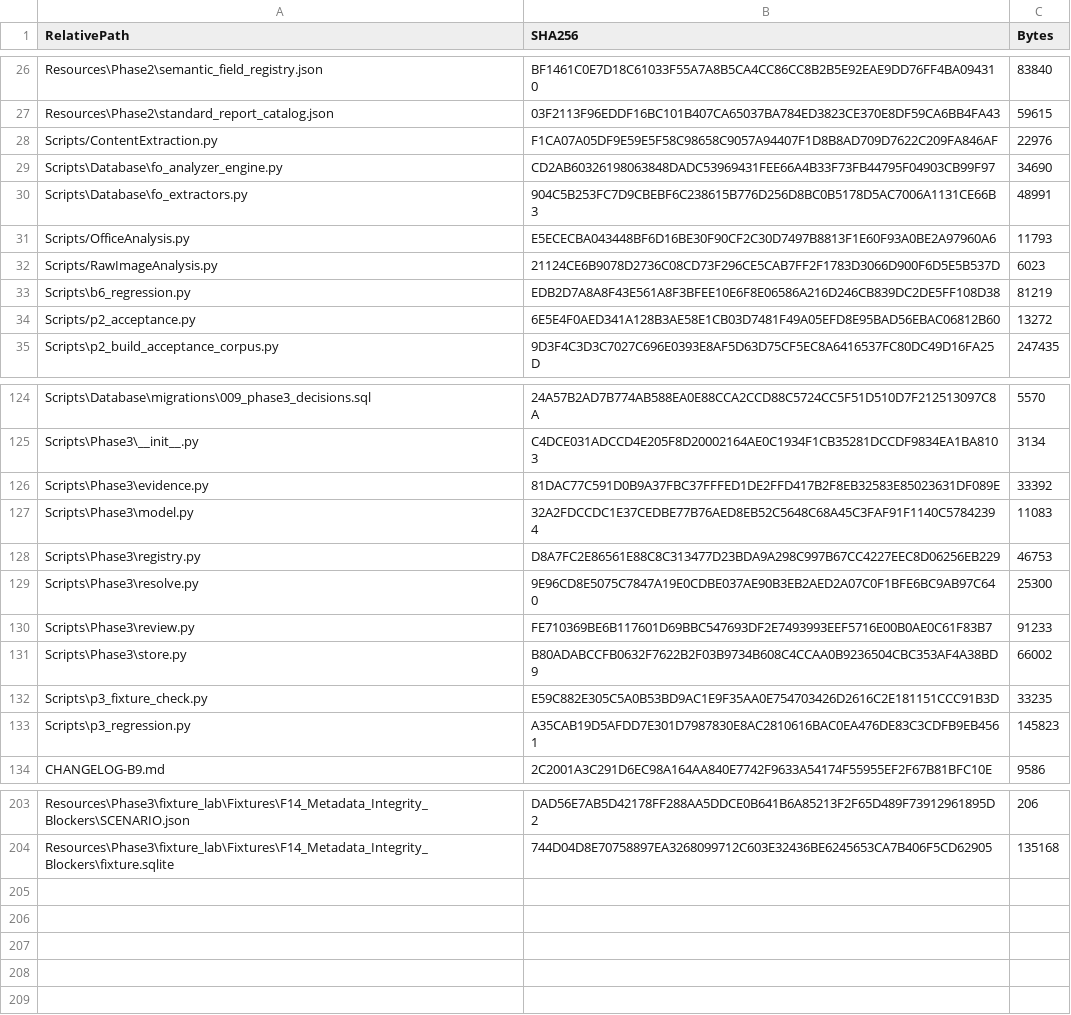
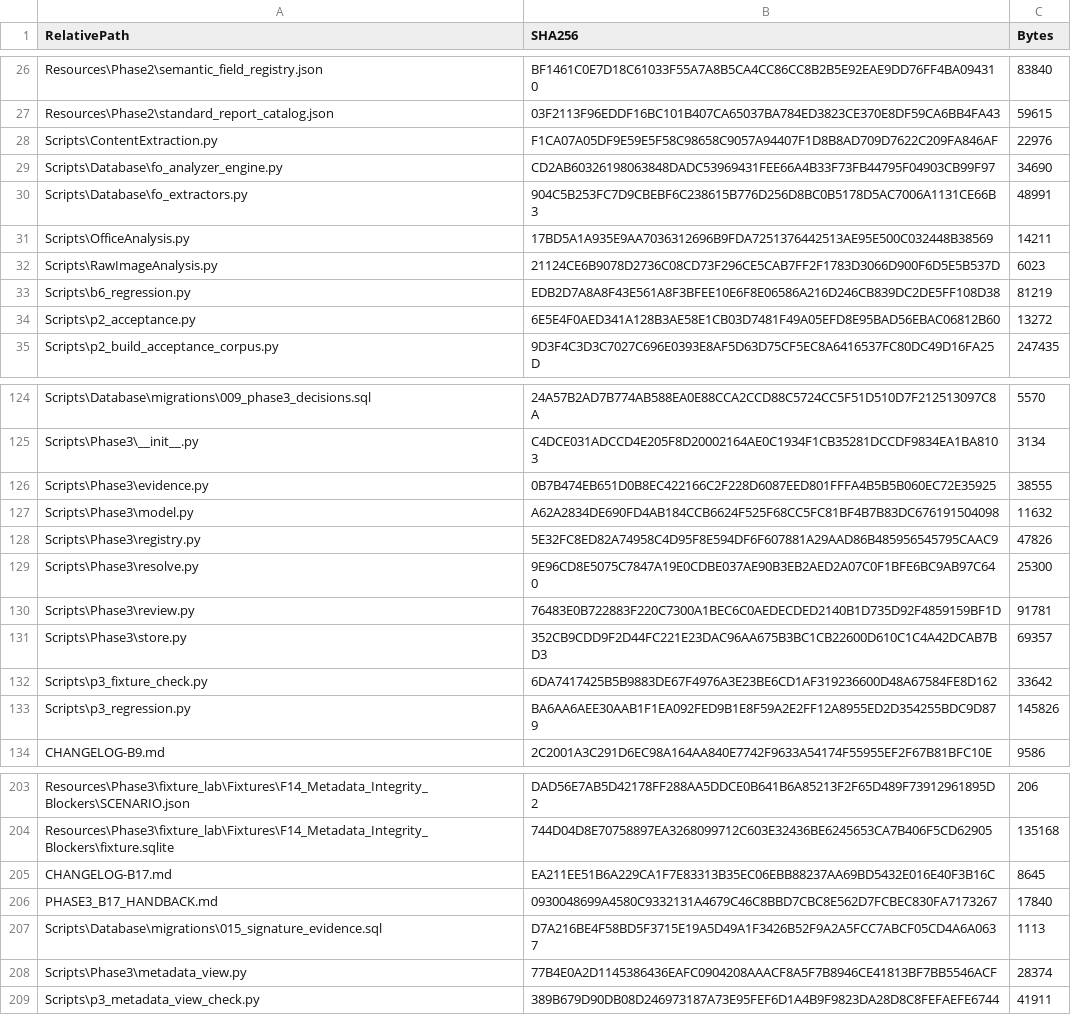
Before and after one commit to tfrancovitch/FileOrganizer, a CSV file: SOURCE_SHA256.csv, drawn as a sheet; only a part is shown, gaps mark what is left out; the diff covers the shown part only.

```diff
--- a/SOURCE_SHA256.csv
+++ b/SOURCE_SHA256.csv
@@ -27,9 +27,9 @@ Resources\Phase2\semantic_field_registry.json,BF1461C0E7D18C61033F55A7A8B5CA4CC8
 Resources\Phase2\standard_report_catalog.json,03F2113F96EDDF16BC101B407CA65037BA784ED3823CE370E8DF59CA6BB4FA43,59615
-Scripts/ContentExtraction.py,F1CA07A05DF9E59E5F58C98658C9057A94407F1D8B8AD709D7622C209FA846AF,22976
+Scripts\ContentExtraction.py,F1CA07A05DF9E59E5F58C98658C9057A94407F1D8B8AD709D7622C209FA846AF,22976
 Scripts\Database\fo_analyzer_engine.py,CD2AB60326198063848DADC53969431FEE66A4B33F73FB44795F04903CB99F97,34690
 Scripts\Database\fo_extractors.py,904C5B253FC7D9CBEBF6C238615B776D256D8BC0B5178D5AC7006A1131CE66B3,48991
-Scripts/OfficeAnalysis.py,E5ECECBA043448BF6D16BE30F90CF2C30D7497B8813F1E60F93A0BE2A97960A6,11793
-Scripts/RawImageAnalysis.py,21124CE6B9078D2736C08CD73F296CE5CAB7FF2F1783D3066D900F6D5E5B537D,6023
+Scripts\OfficeAnalysis.py,17BD5A1A935E9AA7036312696B9FDA7251376442513AE95E500C032448B38569,14211
+Scripts\RawImageAnalysis.py,21124CE6B9078D2736C08CD73F296CE5CAB7FF2F1783D3066D900F6D5E5B537D,6023
 Scripts\b6_regression.py,EDB2D7A8A8F43E561A8F3BFEE10E6F8E06586A216D246CB839DC2DE5FF108D38,81219
-Scripts/p2_acceptance.py,6E5E4F0AED341A128B3AE58E1CB03D7481F49A05EFD8E95BAD56EBAC06812B60,13272
+Scripts\p2_acceptance.py,6E5E4F0AED341A128B3AE58E1CB03D7481F49A05EFD8E95BAD56EBAC06812B60,13272
 Scripts\p2_build_acceptance_corpus.py,9D3F4C3D3C7027C696E0393E8AF5D63D75CF5EC8A6416537FC80DC49D16FA25D,247435
@@ -125,10 +125,10 @@ Scripts\Database\migrations\009_phase3_decisions.sql,24A57B2AD7B774AB588EA0E88CC
 Scripts\Phase3\__init__.py,C4DCE031ADCCD4E205F8D20002164AE0C1934F1CB35281DCCDF9834EA1BA8103,3134
-Scripts\Phase3\evidence.py,81DAC77C591D0B9A37FBC37FFFED1DE2FFD417B2F8EB32583E85023631DF089E,33392
-Scripts\Phase3\model.py,32A2FDCCDC1E37CEDBE77B76AED8EB52C5648C68A45C3FAF91F1140C57842394,11083
-Scripts\Phase3\registry.py,D8A7FC2E86561E88C8C313477D23BDA9A298C997B67CC4227EEC8D06256EB229,46753
+Scripts\Phase3\evidence.py,0B7B474EB651D0B8EC422166C2F228D6087EED801FFFA4B5B5B060EC72E35925,38555
+Scripts\Phase3\model.py,A62A2834DE690FD4AB184CCB6624F525F68CC5FC81BF4B7B83DC676191504098,11632
+Scripts\Phase3\registry.py,5E32FC8ED82A74958C4D95F8E594DF6F607881A29AAD86B485956545795CAAC9,47826
 Scripts\Phase3\resolve.py,9E96CD8E5075C7847A19E0CDBE037AE90B3EB2AED2A07C0F1BFE6BC9AB97C640,25300
-Scripts\Phase3\review.py,FE710369BE6B117601D69BBC547693DF2E7493993EEF5716E00B0AE0C61F83B7,91233
-Scripts\Phase3\store.py,B80ADABCCFB0632F7622B2F03B9734B608C4CCAA0B9236504CBC353AF4A38BD9,66002
-Scripts\p3_fixture_check.py,E59C882E305C5A0B53BD9AC1E9F35AA0E754703426D2616C2E181151CCC91B3D,33235
-Scripts\p3_regression.py,A35CAB19D5AFDD7E301D7987830E8AC2810616BAC0EA476DE83C3CDFB9EB4561,145823
+Scripts\Phase3\review.py,76483E0B722883F220C7300A1BEC6C0AEDECDED2140B1D735D92F4859159BF1D,91781
+Scripts\Phase3\store.py,352CB9CDD9F2D44FC221E23DAC96AA675B3BC1CB22600D610C1C4A42DCAB7BD3,69357
+Scripts\p3_fixture_check.py,6DA7417425B5B9883DE67F4976A3E23BE6CD1AF319236600D48A67584FE8D162,33642
+Scripts\p3_regression.py,BA6AA6AEE30AAB1F1EA092FED9B1E8F59A2E2FF12A8955ED2D354255BDC9D879,145826
 CHANGELOG-B9.md,2C2001A3C291D6EC98A164AA840E7742F9633A54174F55955EF2F67B81BFC10E,9586
@@ -204 +204,6 @@ Resources\Phase3\fixture_lab\Fixtures\F14_Metadata_Integrity_Blockers\SCENARIO.j
 Resources\Phase3\fixture_lab\Fixtures\F14_Metadata_Integrity_Blockers\fixture.sqlite,744D04D8E70758897EA3268099712C603E32436BE6245653CA7B406F5CD62905,135168
+CHANGELOG-B17.md,EA211EE51B6A229CA1F7E83313B35EC06EBB88237AA69BD5432E016E40F3B16C,8645
+PHASE3_B17_HANDBACK.md,0930048699A4580C9332131A4679C46C8BBD7CBC8E562D7FCBEC830FA7173267,17840
+Scripts\Database\migrations\015_signature_evidence.sql,D7A216BE4F58BD5F3715E19A5D49A1F3426B52F9A2A5FCC7ABCF05CD4A6A0637,1113
+Scripts\Phase3\metadata_view.py,77B4E0A2D1145386436EAFC0904208AAACF8A5F7B8946CE41813BF7BB5546ACF,28374
+Scripts\p3_metadata_view_check.py,389B679D90DB08D246973187A73E95FEF6D1A4B9F9823DA28D8C8FEFAEFE6744,41911
```
Also changed, not shown: 29 edited cells elsewhere in this file, 31 other files.
